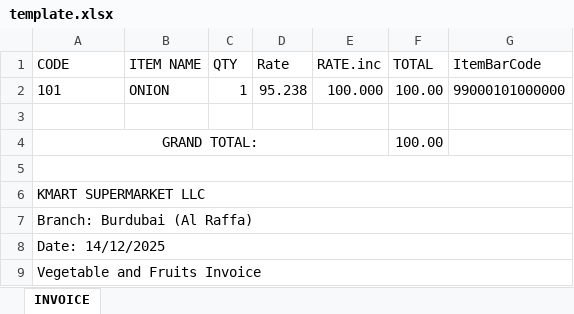
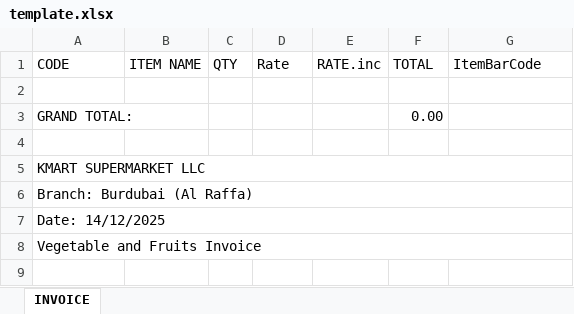
Before and after one commit to kmartalraffa/invoice_mob, an Excel workbook: template.xlsx, sheet INVOICE, drawn as a sheet; values as stored, in another font and other column widths than the file's, no borders; removed rows and columns are numbered as before the commit, all else as after; the diff names each change by its address in the sheet, - before the commit and + after, or states it on an @@ line.

Commit message:
Add files via upload

```diff
--- a/template.xlsx (sheet INVOICE)
+++ b/template.xlsx (sheet INVOICE)
-row 2: 101 | ONION | 1 | 95.238 | 100.000 | 100.00 | 99000101000000
-A3 alignment: center
+A3 alignment: left
-A4:E4 merged
-F3 (TOTAL): 100.00
+F3 (TOTAL): 0.00
-A5:G5 merged
```
